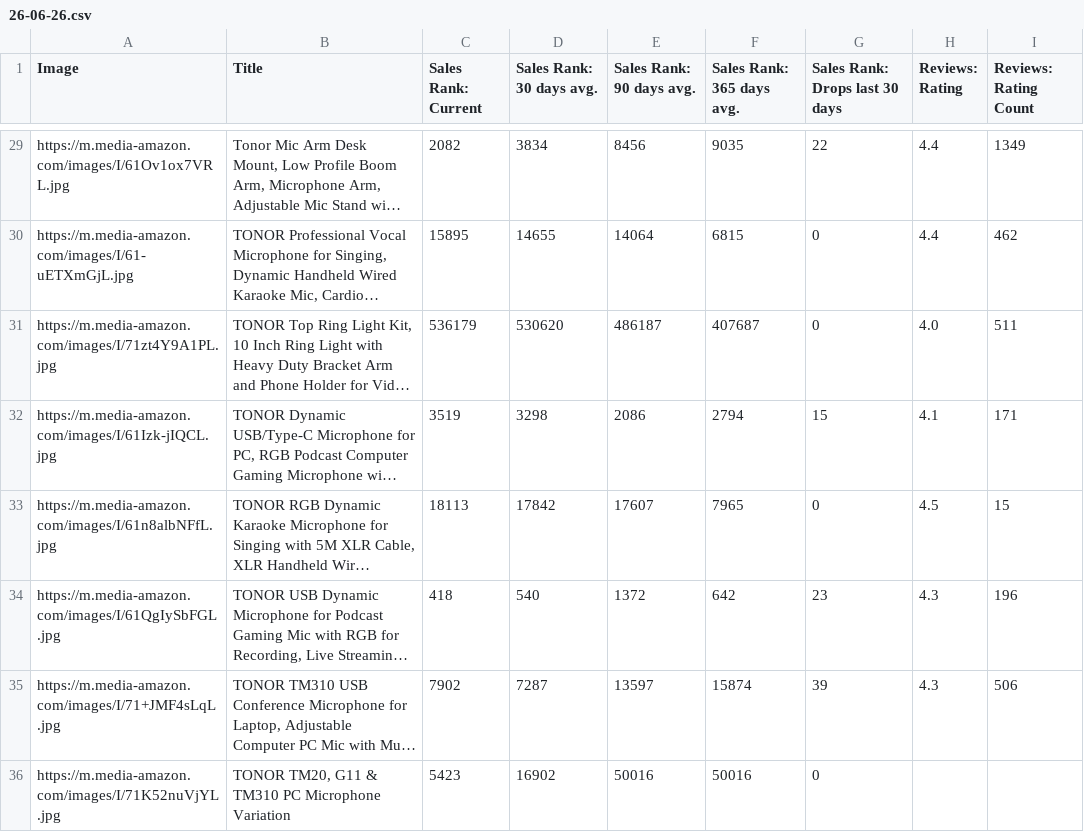
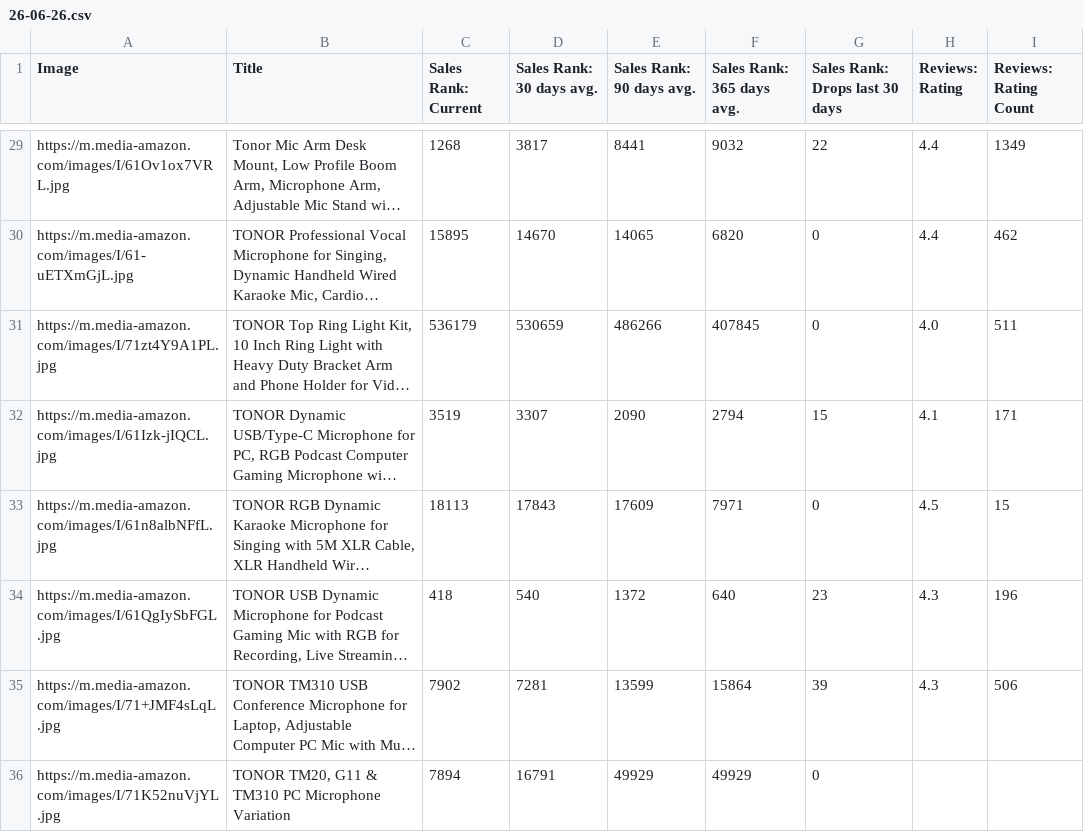
Before and after one commit to nitesh-lang/Buybox_report, a CSV file: data/BSR/Tonor/26-06-26.csv, drawn as a sheet; only a part is shown, gaps mark what is left out; long unchanged cells end in …; the diff covers the shown part only; the diff names each change by its address in the sheet, - before the commit and + after, or states it on an @@ line.

```diff
--- a/data/BSR/Tonor/26-06-26.csv
+++ b/data/BSR/Tonor/26-06-26.csv
-C29 (Sales Rank: Current): 2082
+C29 (Sales Rank: Current): 1268
-D29 (Sales Rank: 30 days avg.): 3834
+D29 (Sales Rank: 30 days avg.): 3817
-E29 (Sales Rank: 90 days avg.): 8456
+E29 (Sales Rank: 90 days avg.): 8441
-F29 (Sales Rank: 365 days avg.): 9035
+F29 (Sales Rank: 365 days avg.): 9032
-D30 (Sales Rank: 30 days avg.): 14655
+D30 (Sales Rank: 30 days avg.): 14670
-E30 (Sales Rank: 90 days avg.): 14064
+E30 (Sales Rank: 90 days avg.): 14065
-F30 (Sales Rank: 365 days avg.): 6815
+F30 (Sales Rank: 365 days avg.): 6820
-D31 (Sales Rank: 30 days avg.): 530620
+D31 (Sales Rank: 30 days avg.): 530659
-E31 (Sales Rank: 90 days avg.): 486187
+E31 (Sales Rank: 90 days avg.): 486266
-F31 (Sales Rank: 365 days avg.): 407687
+F31 (Sales Rank: 365 days avg.): 407845
-D32 (Sales Rank: 30 days avg.): 3298
+D32 (Sales Rank: 30 days avg.): 3307
-E32 (Sales Rank: 90 days avg.): 2086
+E32 (Sales Rank: 90 days avg.): 2090
-D33 (Sales Rank: 30 days avg.): 17842
+D33 (Sales Rank: 30 days avg.): 17843
-E33 (Sales Rank: 90 days avg.): 17607
+E33 (Sales Rank: 90 days avg.): 17609
-F33 (Sales Rank: 365 days avg.): 7965
+F33 (Sales Rank: 365 days avg.): 7971
-F34 (Sales Rank: 365 days avg.): 642
+F34 (Sales Rank: 365 days avg.): 640
-D35 (Sales Rank: 30 days avg.): 7287
+D35 (Sales Rank: 30 days avg.): 7281
-E35 (Sales Rank: 90 days avg.): 13597
+E35 (Sales Rank: 90 days avg.): 13599
-F35 (Sales Rank: 365 days avg.): 15874
+F35 (Sales Rank: 365 days avg.): 15864
-C36 (Sales Rank: Current): 5423
+C36 (Sales Rank: Current): 7894
-D36 (Sales Rank: 30 days avg.): 16902
+D36 (Sales Rank: 30 days avg.): 16791
-E36 (Sales Rank: 90 days avg.): 50016
+E36 (Sales Rank: 90 days avg.): 49929
-F36 (Sales Rank: 365 days avg.): 50016
+F36 (Sales Rank: 365 days avg.): 49929
```
Also changed, not shown: 61 edited cells elsewhere in this file, data/BSR/Audio Array/26-06-26.csv, data/BSR/Nexlev/26-06-26.csv, 3 other files.
